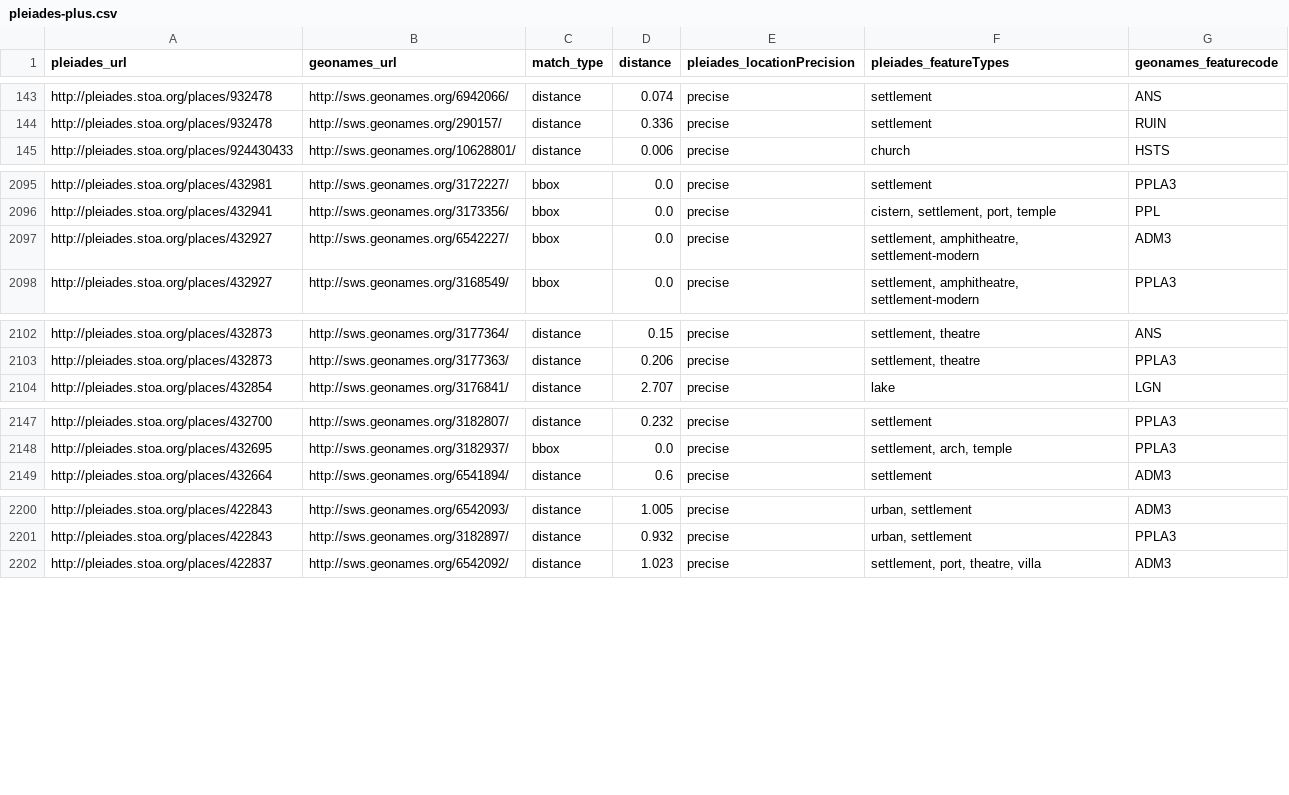
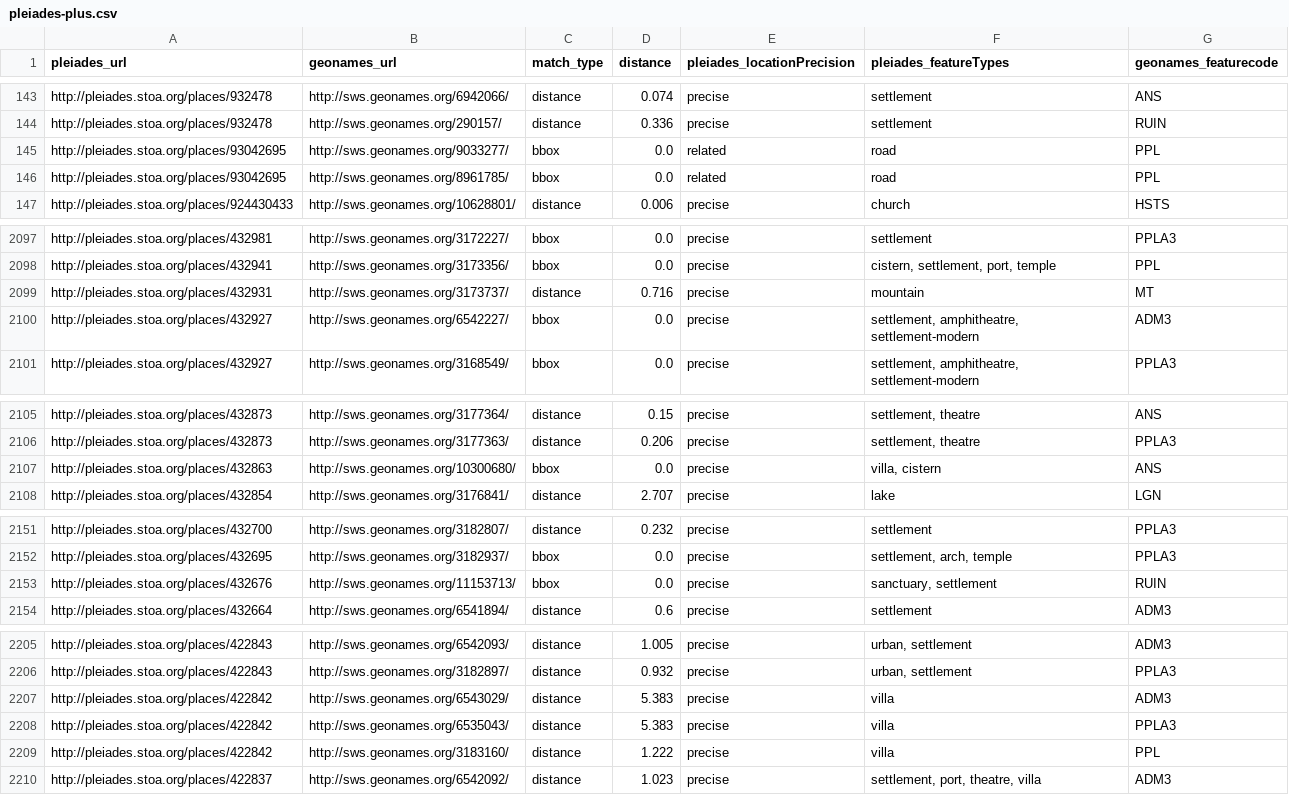
Before and after one commit to ryanfb/pleiades-plus, a CSV file: data/pleiades-plus.csv, drawn as a sheet; only a part is shown, gaps mark what is left out; the diff covers the shown part only.

Commit message:
2016-07-19 pleiades-plus.csv update

```diff
--- a/data/pleiades-plus.csv
+++ b/data/pleiades-plus.csv
@@ -144,2 +144,4 @@ http://pleiades.stoa.org/places/932478,http://sws.geonames.org/6942066/,distance
 http://pleiades.stoa.org/places/932478,http://sws.geonames.org/290157/,distance,0.336,precise,"settlement",RUIN
+http://pleiades.stoa.org/places/93042695,http://sws.geonames.org/9033277/,bbox,0.0,related,"road",PPL
+http://pleiades.stoa.org/places/93042695,http://sws.geonames.org/8961785/,bbox,0.0,related,"road",PPL
 http://pleiades.stoa.org/places/924430433,http://sws.geonames.org/10628801/,distance,0.006,precise,"church",HSTS
@@ -2096,2 +2098,3 @@ http://pleiades.stoa.org/places/432981,http://sws.geonames.org/3172227/,bbox,0.0
 http://pleiades.stoa.org/places/432941,http://sws.geonames.org/3173356/,bbox,0.0,precise,"cistern, settlement, port, temple",PPL
+http://pleiades.stoa.org/places/432931,http://sws.geonames.org/3173737/,distance,0.716,precise,"mountain",MT
 http://pleiades.stoa.org/places/432927,http://sws.geonames.org/6542227/,bbox,0.0,precise,"settlement, amphitheatre, settlement-modern",ADM3
@@ -2103,2 +2106,3 @@ http://pleiades.stoa.org/places/432873,http://sws.geonames.org/3177364/,distance
 http://pleiades.stoa.org/places/432873,http://sws.geonames.org/3177363/,distance,0.206,precise,"settlement, theatre",PPLA3
+http://pleiades.stoa.org/places/432863,http://sws.geonames.org/10300680/,bbox,0.0,precise,"villa, cistern",ANS
 http://pleiades.stoa.org/places/432854,http://sws.geonames.org/3176841/,distance,2.707,precise,"lake",LGN
@@ -2148,2 +2152,3 @@ http://pleiades.stoa.org/places/432700,http://sws.geonames.org/3182807/,distance
 http://pleiades.stoa.org/places/432695,http://sws.geonames.org/3182937/,bbox,0.0,precise,"settlement, arch, temple",PPLA3
+http://pleiades.stoa.org/places/432676,http://sws.geonames.org/11153713/,bbox,0.0,precise,"sanctuary, settlement",RUIN
 http://pleiades.stoa.org/places/432664,http://sws.geonames.org/6541894/,distance,0.6,precise,"settlement",ADM3
@@ -2201,2 +2206,5 @@ http://pleiades.stoa.org/places/422843,http://sws.geonames.org/6542093/,distance
 http://pleiades.stoa.org/places/422843,http://sws.geonames.org/3182897/,distance,0.932,precise,"urban, settlement",PPLA3
+http://pleiades.stoa.org/places/422842,http://sws.geonames.org/6543029/,distance,5.383,precise,"villa",ADM3
+http://pleiades.stoa.org/places/422842,http://sws.geonames.org/6535043/,distance,5.383,precise,"villa",PPLA3
+http://pleiades.stoa.org/places/422842,http://sws.geonames.org/3183160/,distance,1.222,precise,"villa",PPL
 http://pleiades.stoa.org/places/422837,http://sws.geonames.org/6542092/,distance,1.023,precise,"settlement, port, theatre, villa",ADM3
```
Also changed, not shown: 2 edited cells elsewhere in this file.
